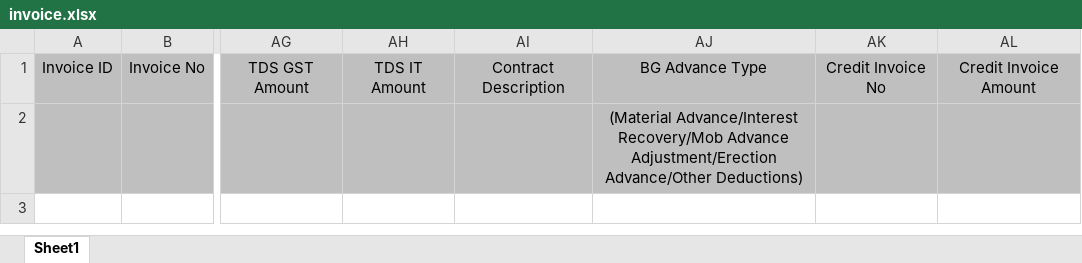
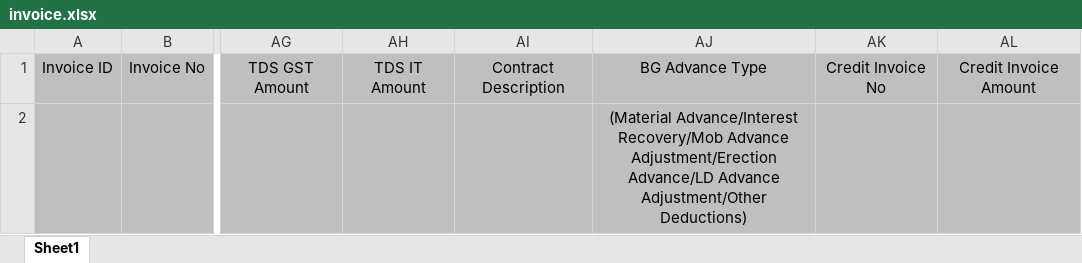
Before and after one commit to mnaufil/mppkvvcl-indore, an Excel workbook: app/assets/data-import-samples/invoice/invoice.xlsx, sheet Sheet1, drawn as a sheet; only a part is shown, gaps mark what is left out; values as stored, in another font and other column widths than the file's, no borders; the diff names each change by its address in the sheet, - before the commit and + after, or states it on an @@ line.

Commit message:
Development of Data Import Module
Added LD Advance Adjustment option in invoice sample sheet

```diff
--- a/app/assets/data-import-samples/invoice/invoice.xlsx (sheet Sheet1)
+++ b/app/assets/data-import-samples/invoice/invoice.xlsx (sheet Sheet1)
-AJ2: …Advance Adjustment/Erection Advance/Other Deductions)
+AJ2: …Advance Adjustment/Erection Advance/LD Advance Adjustment/Other Deductions)
```
